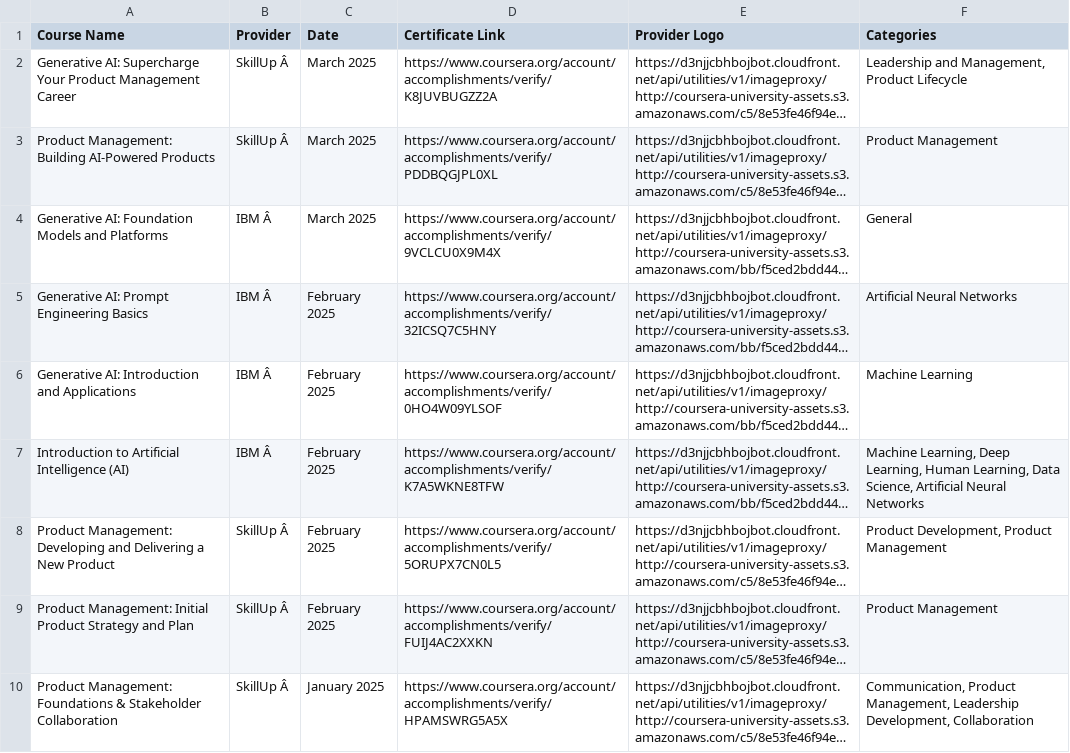
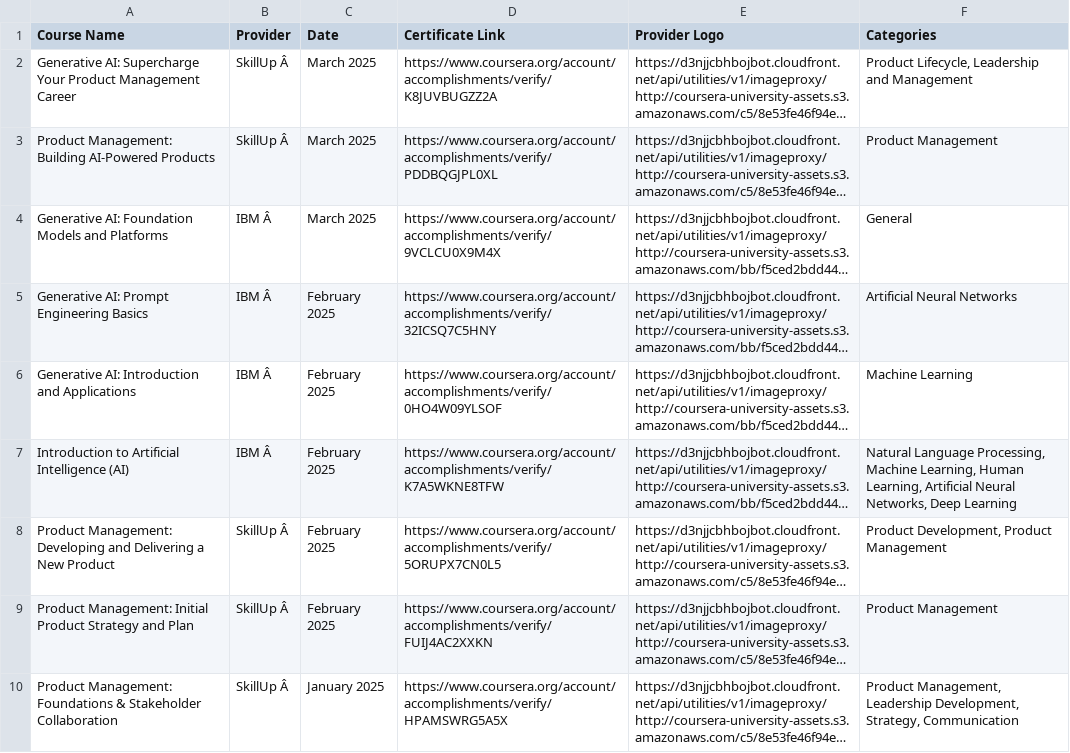
Before and after one commit to magenta4c/CourseraCertificateScraper, a CSV file: Coursera_Certificates.csv, drawn as a sheet; long unchanged cells end in …; the diff names each change by its address in the sheet, - before the commit and + after, or states it on an @@ line.

```diff
--- a/Coursera_Certificates.csv
+++ b/Coursera_Certificates.csv
-F2 (Categories): Leadership and Management, Product Lifecycle
+F2 (Categories): Product Lifecycle, Leadership and Management
-F7 (Categories): Machine Learning, Deep Learning, Human Learning, Data Science, Artificial Neural Networks
+F7 (Categories): Natural Language Processing, Machine Learning, Human Learning, Artificial Neural Networks, Deep Learning
-F10 (Categories): Communication, Product Management, Leadership Development, Collaboration
+F10 (Categories): Product Management, Leadership Development, Strategy, Communication
```
